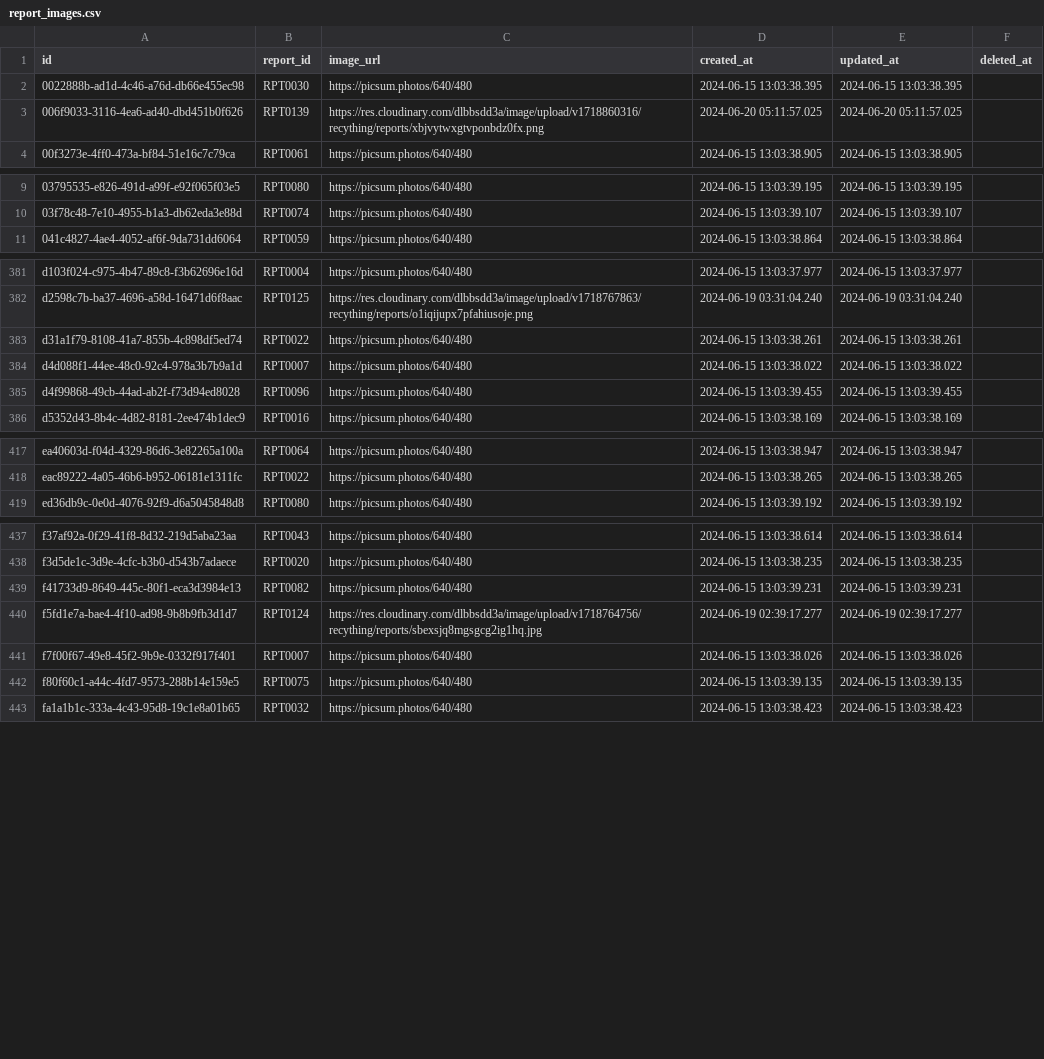
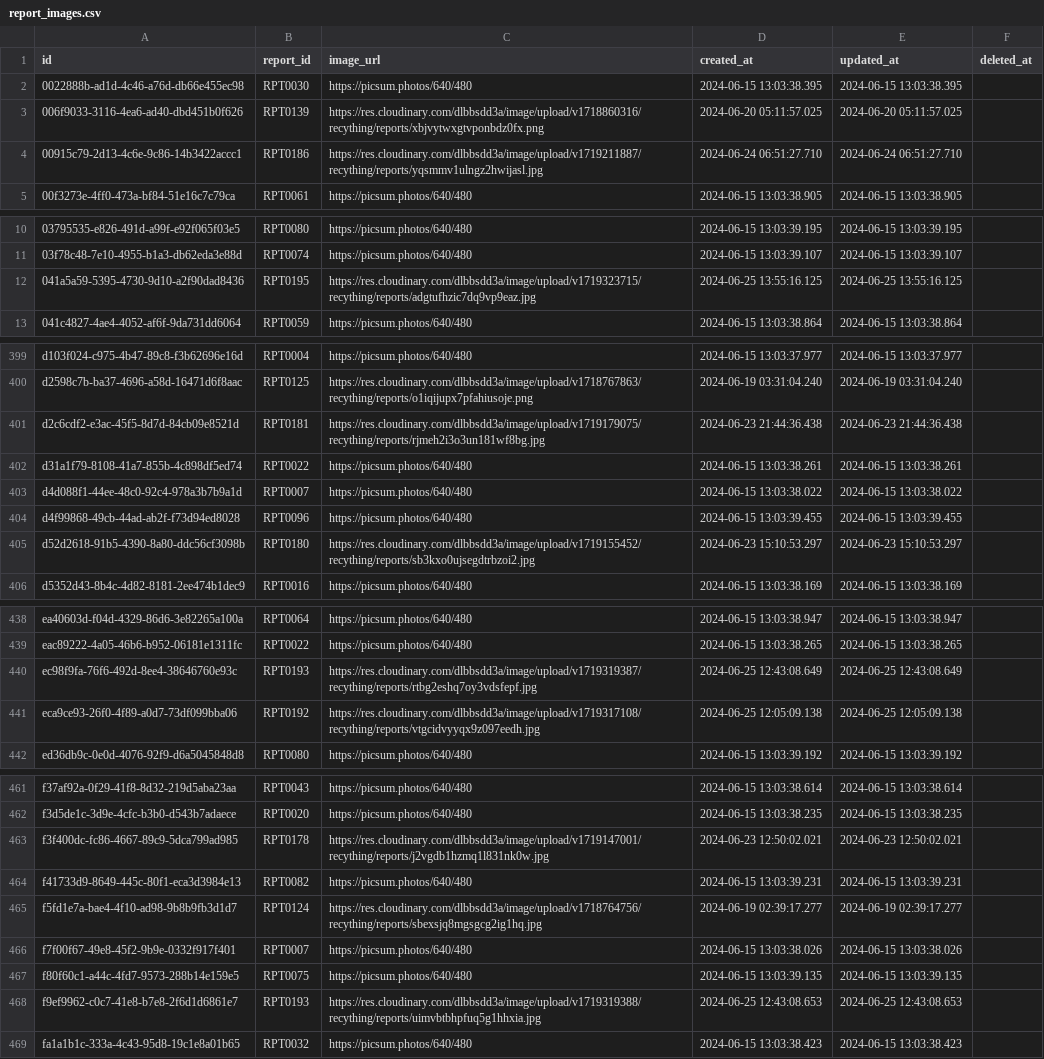
Before and after one commit to RECYTHNG/recything-de, a CSV file: data_database/report_images.csv, drawn as a sheet; only a part is shown, gaps mark what is left out; the diff covers the shown part only; the diff names each change by its address in the sheet, - before the commit and + after, or states it on an @@ line.

```diff
--- a/data_database/report_images.csv
+++ b/data_database/report_images.csv
+row 4: 00915c79-2d13-4c6e-9c86-14b3422accc1 | RPT0186 | https://res.cloudinary.com/dlbbsdd3a/image/upload/v1719211887/recything/reports/yqsmmv1ulngz2hwijasl.jpg | 2024-06-24 06:51:27.710 | 2024-06-24 06:51:27.710
+row 12: 041a5a59-5395-4730-9d10-a2f90dad8436 | RPT0195 | https://res.cloudinary.com/dlbbsdd3a/image/upload/v1719323715/recything/reports/adgtufhzic7dq9vp9eaz.jpg | 2024-06-25 13:55:16.125 | 2024-06-25 13:55:16.125
+row 401: d2c6cdf2-e3ac-45f5-8d7d-84cb09e8521d | RPT0181 | https://res.cloudinary.com/dlbbsdd3a/image/upload/v1719179075/recything/reports/rjmeh2i3o3un181wf8bg.jpg | 2024-06-23 21:44:36.438 | 2024-06-23 21:44:36.438
+row 405: d52d2618-91b5-4390-8a80-ddc56cf3098b | RPT0180 | https://res.cloudinary.com/dlbbsdd3a/image/upload/v1719155452/recything/reports/sb3kxo0ujsegdtrbzoi2.jpg | 2024-06-23 15:10:53.297 | 2024-06-23 15:10:53.297
+row 440: ec98f9fa-76f6-492d-8ee4-38646760e93c | RPT0193 | https://res.cloudinary.com/dlbbsdd3a/image/upload/v1719319387/recything/reports/rtbg2eshq7oy3vdsfepf.jpg | 2024-06-25 12:43:08.649 | 2024-06-25 12:43:08.649
+row 441: eca9ce93-26f0-4f89-a0d7-73df099bba06 | RPT0192 | https://res.cloudinary.com/dlbbsdd3a/image/upload/v1719317108/recything/reports/vtgcidvyyqx9z097eedh.jpg | 2024-06-25 12:05:09.138 | 2024-06-25 12:05:09.138
+row 463: f3f400dc-fc86-4667-89c9-5dca799ad985 | RPT0178 | https://res.cloudinary.com/dlbbsdd3a/image/upload/v1719147001/recything/reports/j2vgdb1hzmq1l831nk0w.jpg | 2024-06-23 12:50:02.021 | 2024-06-23 12:50:02.021
+row 468: f9ef9962-c0c7-41e8-b7e8-2f6d1d6861e7 | RPT0193 | https://res.cloudinary.com/dlbbsdd3a/image/upload/v1719319388/recything/reports/uimvbtbhpfuq5g1hhxia.jpg | 2024-06-25 12:43:08.653 | 2024-06-25 12:43:08.653
```
Also changed, not shown: 18 added rows elsewhere in this file, data_database/reports.csv, data_database/task_challenges.csv, 36 other files.
